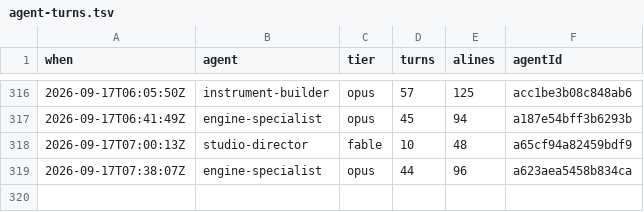
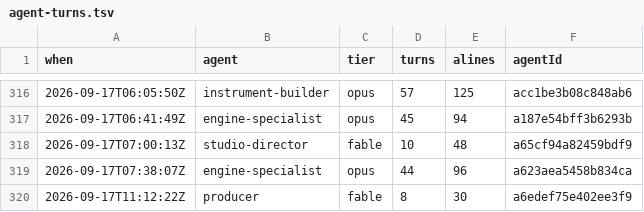
Before and after one commit to jsab258/ledger, a TSV file: .claude/agent-turns.tsv, drawn as a sheet; only a part is shown, gaps mark what is left out; the diff names each change by its address in the sheet, - before the commit and + after, or states it on an @@ line.

```diff
--- a/.claude/agent-turns.tsv
+++ b/.claude/agent-turns.tsv
+row 320: 2026-09-17T11:12:22Z | producer | fable | 8 | 30 | a6edef75e402ee3f9
```
Also changed, not shown: .claude/agent-log.tsv, 3 other files.
